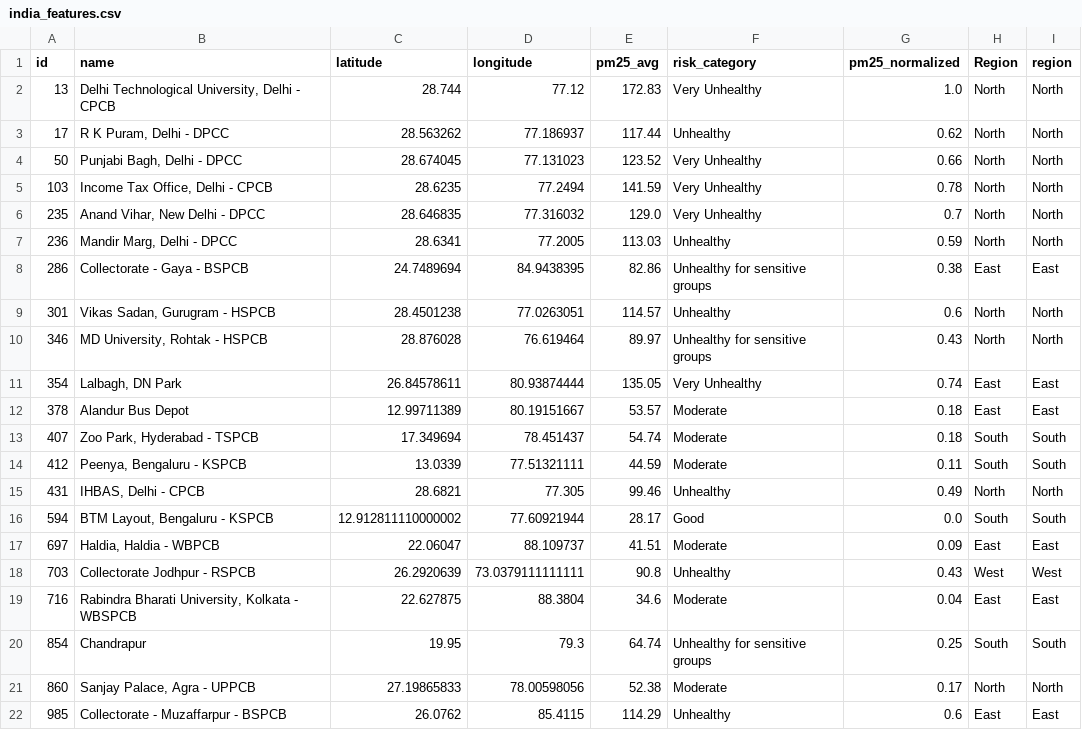
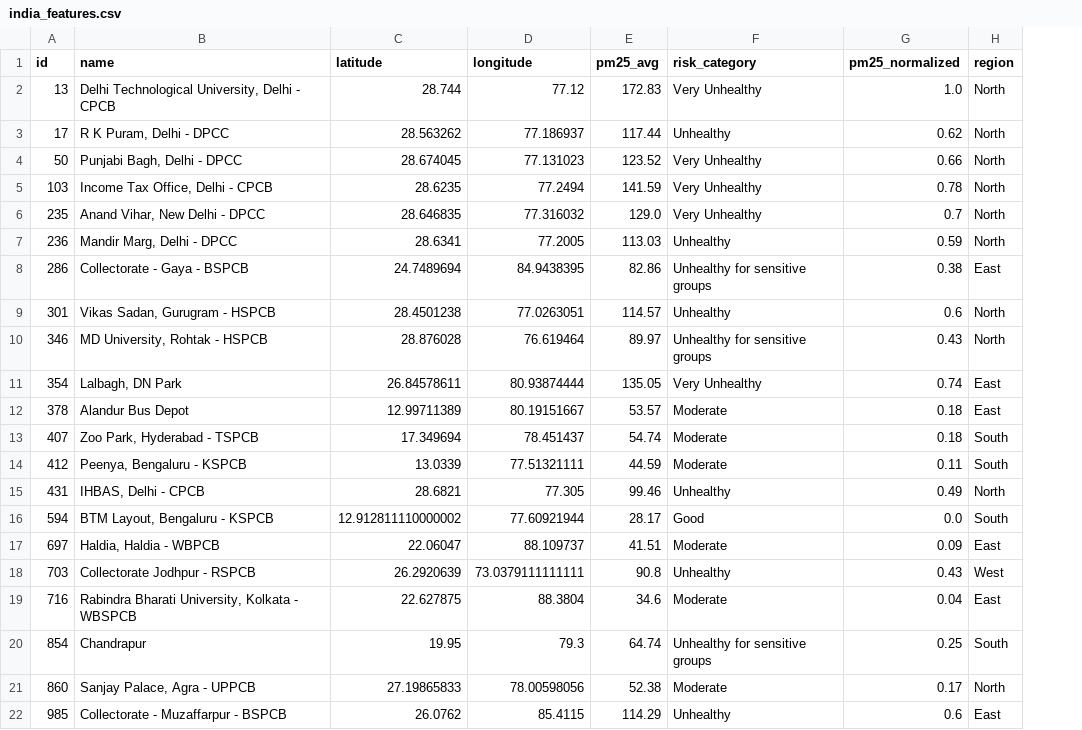
Before and after one commit to Shiva-Sai-Krishna-0408/Real-time-AQI-analysis-of-Indian-cities, a CSV file: data/india_features.csv, drawn as a sheet; the diff names each change by its address in the sheet, - before the commit and + after, or states it on an @@ line.

Commit message:
Fix india_features.csv - remove duplicate Region column

```diff
--- a/data/india_features.csv
+++ b/data/india_features.csv
-column H (Region), rows 2-22: North | North | North | North | North | North | East | North | North | East | East | South | South | North | South | East | West | East | South | North | East
```
